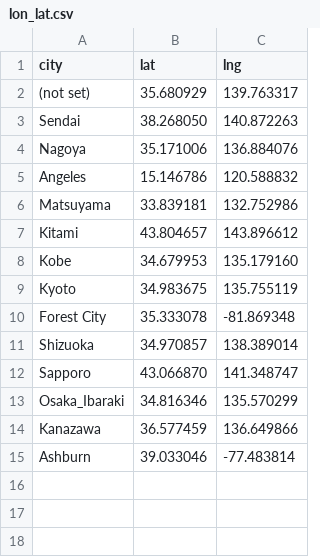
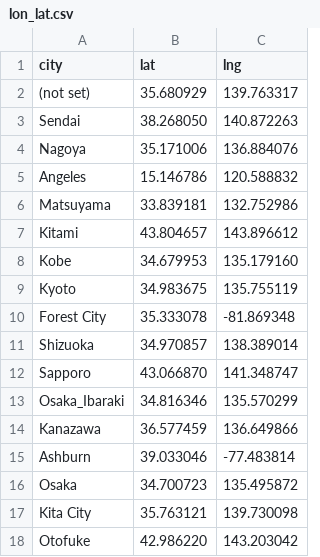
Before and after one commit to Ymgc19/Ymgc19.github.io, a CSV file: access_data/lon_lat.csv, drawn as a sheet; the diff names each change by its address in the sheet, - before the commit and + after, or states it on an @@ line.

```diff
--- a/access_data/lon_lat.csv
+++ b/access_data/lon_lat.csv
+row 16: Osaka | 34.700723 | 135.495872
+row 17: Kita City | 35.763121 | 139.730098
+row 18: Otofuke | 42.986220 | 143.203042
```
Also changed, not shown: access_data/personal.csv, access_data/researchmap.csv, 7 other files.
